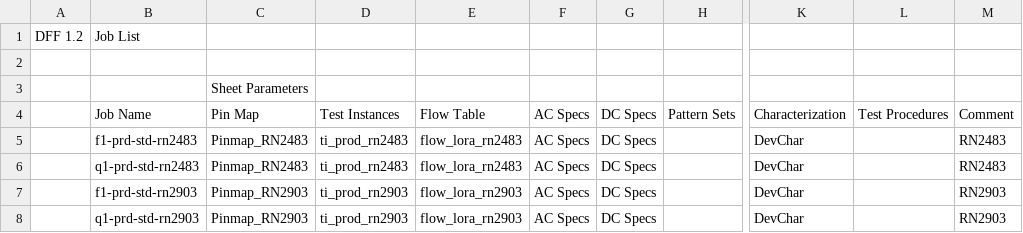
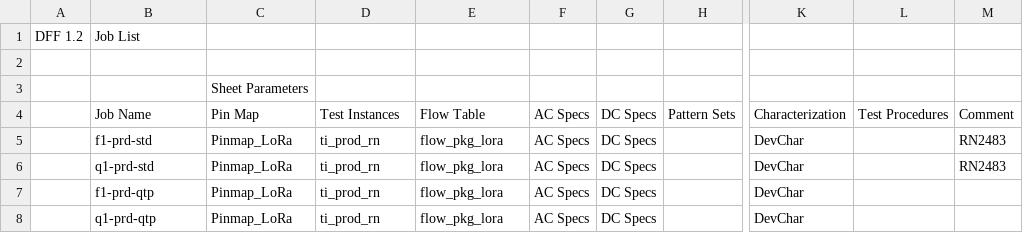
Before and after one commit to tynanook/sitka2xx3, a CSV file: WorkSheets/Jobs.csv, drawn as a sheet; only a part is shown, gaps mark what is left out; the diff names each change by its address in the sheet, - before the commit and + after, or states it on an @@ line.

```diff
--- a/WorkSheets/Jobs.csv
+++ b/WorkSheets/Jobs.csv
-B5: f1-prd-std-rn2483
+B5: f1-prd-std
-C5:C6: Pinmap_RN2483
+C5:C6: Pinmap_LoRa
-D5:D6: ti_prod_rn2483
+D5:D6: ti_prod_rn
-E5:E6: flow_lora_rn2483
+E5:E6: flow_pkg_lora
-B6: q1-prd-std-rn2483
+B6: q1-prd-std
-B7: f1-prd-std-rn2903
+B7: f1-prd-qtp
-C7:C8: Pinmap_RN2903
+C7:C8: Pinmap_LoRa
-D7:D8: ti_prod_rn2903
+D7:D8: ti_prod_rn
-E7:E8: flow_lora_rn2903
+E7:E8: flow_pkg_lora
-M7:M8: RN2903
+M7:M8: (empty)
-B8: q1-prd-std-rn2903
+B8: q1-prd-qtp
```
Also changed, not shown: WorkSheets/DC Specs.csv, WorkSheets/Execution Profile.csv, 30 other files.
